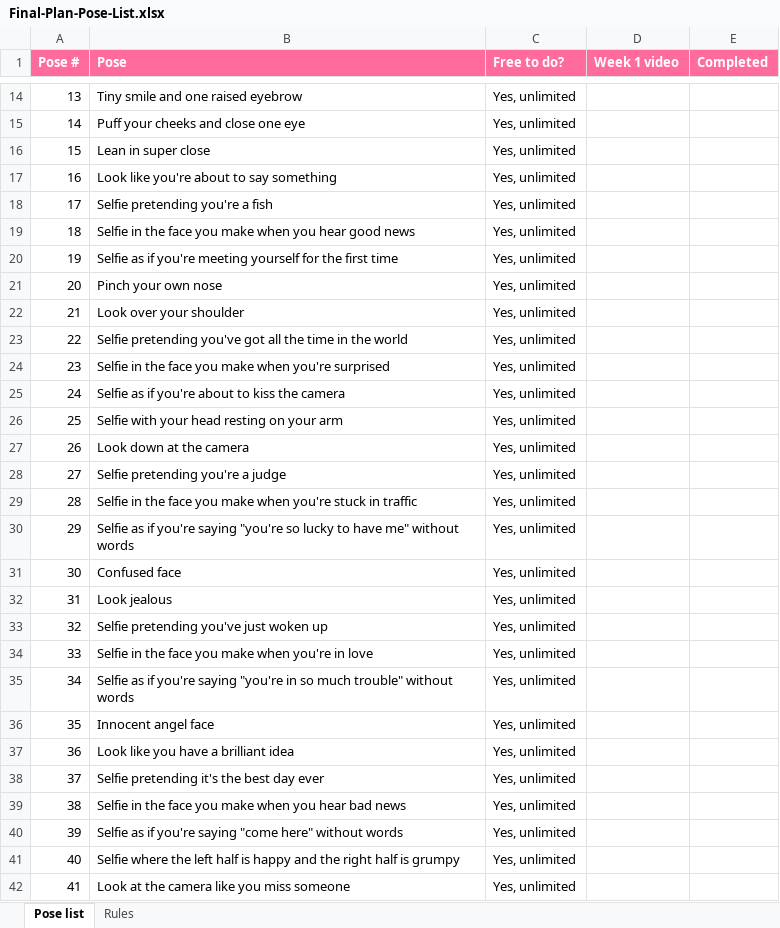
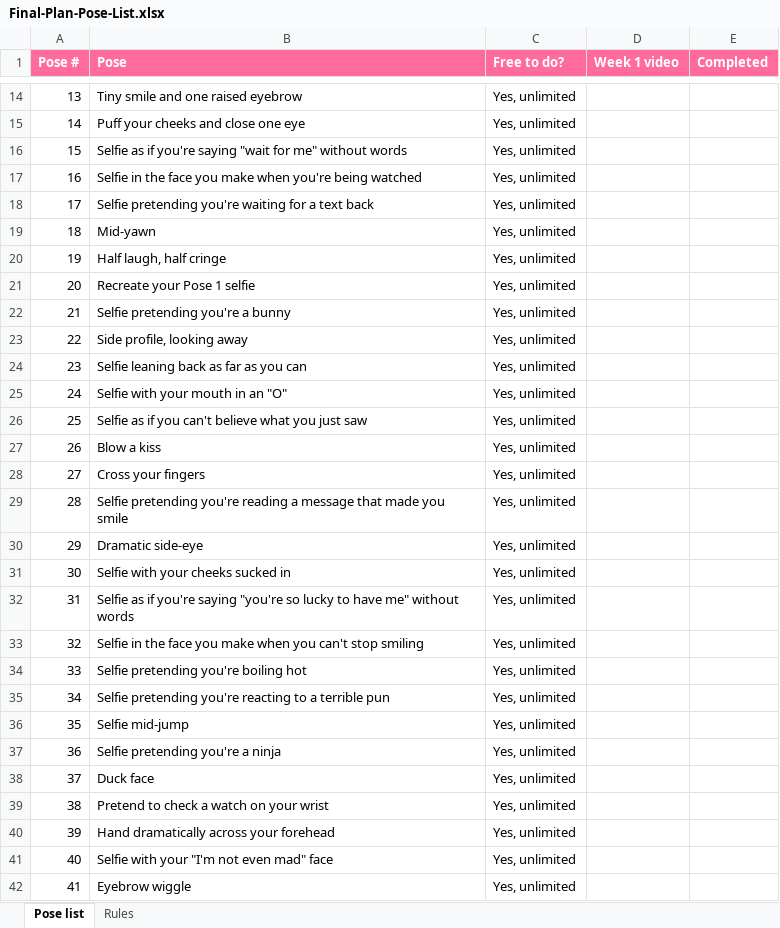
Before and after one commit to Chubyilo92/CoupleinSelfieSync, an Excel workbook: final-plan/Final-Plan-Pose-List.xlsx, sheet Pose list, drawn as a sheet; only a part is shown, gaps mark what is left out; values as stored, in another font and other column widths than the file's, no borders; the diff covers the shown part only; the diff names each change by its address in the sheet, - before the commit and + after, or states it on an @@ line.

```diff
--- a/final-plan/Final-Plan-Pose-List.xlsx (sheet Pose list)
+++ b/final-plan/Final-Plan-Pose-List.xlsx (sheet Pose list)
-B16 (Pose): Lean in super close
+B16 (Pose): Selfie as if you're saying "wait for me" without words
-B17 (Pose): Look like you're about to say something
+B17 (Pose): Selfie in the face you make when you're being watched
-B18 (Pose): Selfie pretending you're a fish
+B18 (Pose): Selfie pretending you're waiting for a text back
-B19 (Pose): Selfie in the face you make when you hear good news
+B19 (Pose): Mid-yawn
-B20 (Pose): Selfie as if you're meeting yourself for the first time
+B20 (Pose): Half laugh, half cringe
-B21 (Pose): Pinch your own nose
+B21 (Pose): Recreate your Pose 1 selfie
-B22 (Pose): Look over your shoulder
+B22 (Pose): Selfie pretending you're a bunny
-B23 (Pose): Selfie pretending you've got all the time in the world
+B23 (Pose): Side profile, looking away
-B24 (Pose): Selfie in the face you make when you're surprised
+B24 (Pose): Selfie leaning back as far as you can
-B25 (Pose): Selfie as if you're about to kiss the camera
+B25 (Pose): Selfie with your mouth in an "O"
-B26 (Pose): Selfie with your head resting on your arm
+B26 (Pose): Selfie as if you can't believe what you just saw
-B27 (Pose): Look down at the camera
+B27 (Pose): Blow a kiss
-B28 (Pose): Selfie pretending you're a judge
+B28 (Pose): Cross your fingers
-B29 (Pose): Selfie in the face you make when you're stuck in traffic
+B29 (Pose): Selfie pretending you're reading a message that made you smile
-B30 (Pose): Selfie as if you're saying "you're so lucky to have me" without words
+B30 (Pose): Dramatic side-eye
-B31 (Pose): Confused face
+B31 (Pose): Selfie with your cheeks sucked in
-B32 (Pose): Look jealous
+B32 (Pose): Selfie as if you're saying "you're so lucky to have me" without words
-B33 (Pose): Selfie pretending you've just woken up
+B33 (Pose): Selfie in the face you make when you can't stop smiling
-B34 (Pose): Selfie in the face you make when you're in love
+B34 (Pose): Selfie pretending you're boiling hot
-B35 (Pose): Selfie as if you're saying "you're in so much trouble" without words
+B35 (Pose): Selfie pretending you're reacting to a terrible pun
-B36 (Pose): Innocent angel face
+B36 (Pose): Selfie mid-jump
-B37 (Pose): Look like you have a brilliant idea
+B37 (Pose): Selfie pretending you're a ninja
-B38 (Pose): Selfie pretending it's the best day ever
+B38 (Pose): Duck face
-B39 (Pose): Selfie in the face you make when you hear bad news
+B39 (Pose): Pretend to check a watch on your wrist
-B40 (Pose): Selfie as if you're saying "come here" without words
+B40 (Pose): Hand dramatically across your forehead
-B41 (Pose): Selfie where the left half is happy and the right half is grumpy
+B41 (Pose): Selfie with your "I'm not even mad" face
-B42 (Pose): Look at the camera like you miss someone
+B42 (Pose): Eyebrow wiggle
```
Also changed, not shown: 319 edited cells elsewhere in this sheet, sheet Rules, 1 other file.
